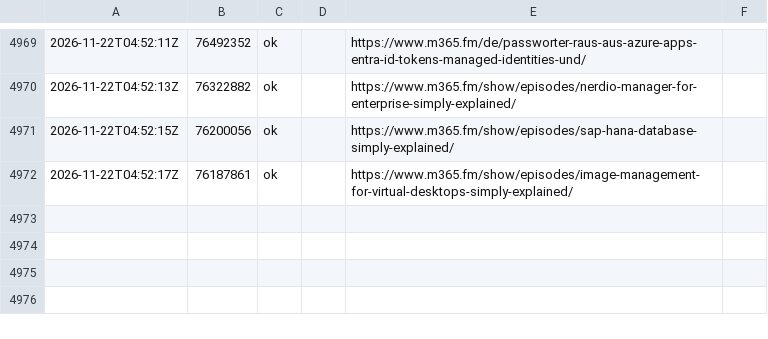
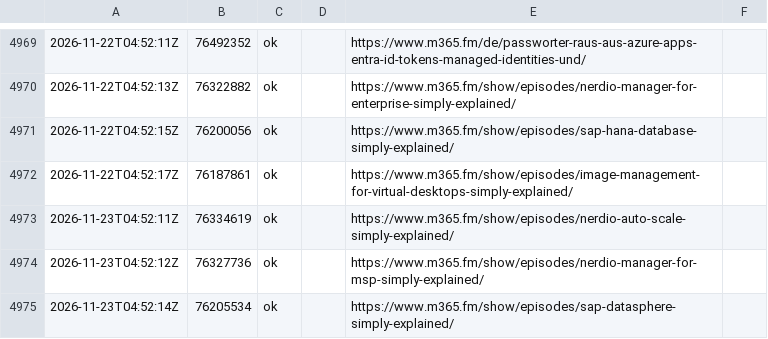
Before and after one commit to Mirko-Peters/m365-FM, a TSV file: data/spreaker_links.tsv, drawn as a sheet; only a part is shown, gaps mark what is left out.

```diff
--- a/data/spreaker_links.tsv
+++ b/data/spreaker_links.tsv
@@ -4972 +4972,4 @@
 2026-11-22T04:52:17Z	76187861	ok		https://www.m365.fm/show/episodes/image-management-for-virtual-desktops-simply-explained/	
+2026-11-23T04:52:11Z	76334619	ok		https://www.m365.fm/show/episodes/nerdio-auto-scale-simply-explained/	
+2026-11-23T04:52:12Z	76327736	ok		https://www.m365.fm/show/episodes/nerdio-manager-for-msp-simply-explained/	
+2026-11-23T04:52:14Z	76205534	ok		https://www.m365.fm/show/episodes/sap-datasphere-simply-explained/	
```
Also changed, not shown: 2 other files.
